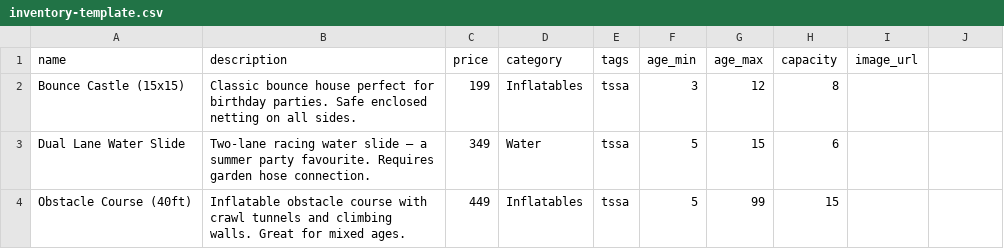
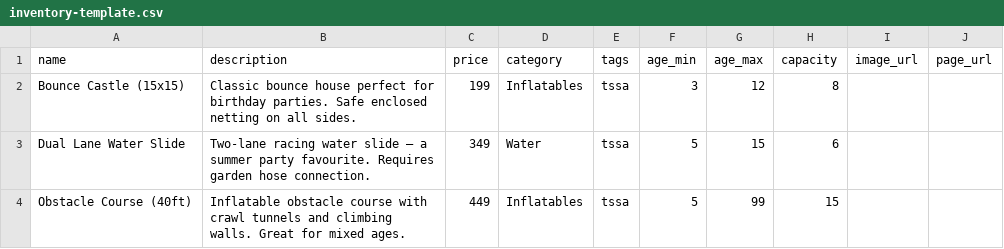
Before and after one commit to mylovableprojects/event_concierge_party_planner, a CSV file: public/inventory-template.csv, drawn as a sheet; only a part is shown; the diff names each change by its address in the sheet, - before the commit and + after, or states it on an @@ line.

```diff
--- a/public/inventory-template.csv
+++ b/public/inventory-template.csv
-J1: (empty)
+J1: page_url
```
